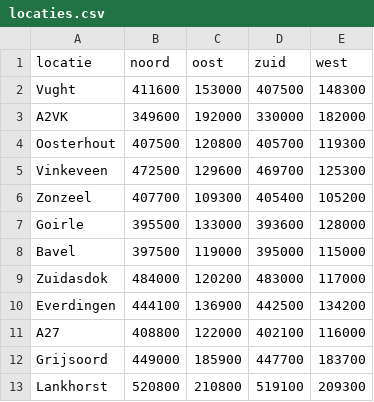
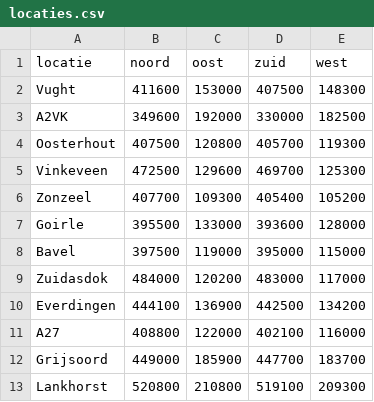
Before and after one commit to Marijn3/Road-Model-code, a CSV file: data/locaties.csv, drawn as a sheet.

Commit message:
Adjusted A2VK area to exclude taper problem area

```diff
--- a/data/locaties.csv
+++ b/data/locaties.csv
@@ -2,3 +2,3 @@ locatie;noord;oost;zuid;west
 Vught;411600;153000;407500;148300
-A2VK;349600;192000;330000;182000
+A2VK;349600;192000;330000;182500
 Oosterhout;407500;120800;405700;119300
```
